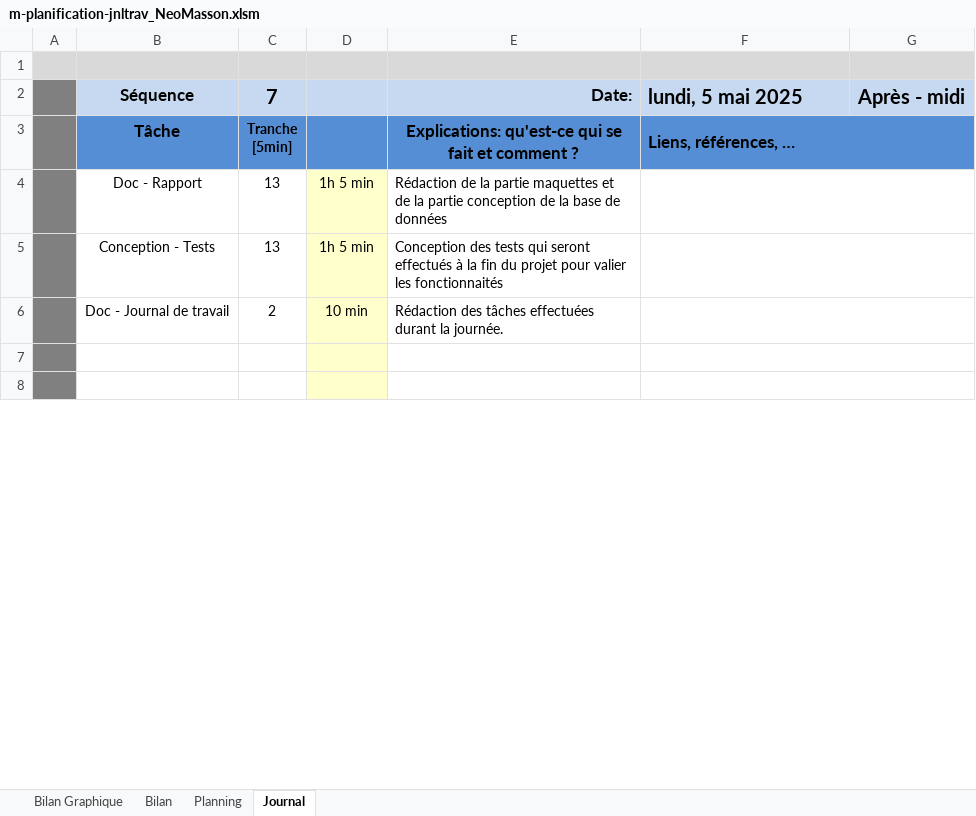
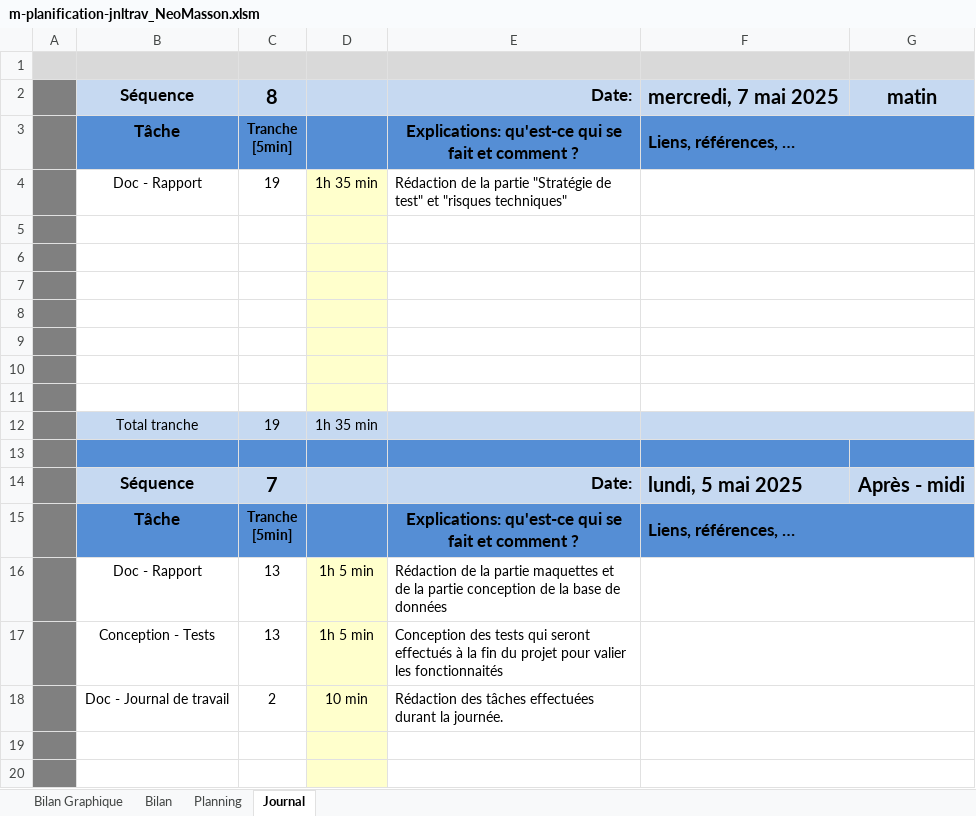
Before and after one commit to NeoMasson/NeoMasson_TPI, an Excel workbook: Documentation/m-planification-jnltrav_NeoMasson.xlsm, sheet Journal, drawn as a sheet; only a part is shown; values as stored, in another font and other column widths than the file's, no borders; charts and pictures and conditional formats not drawn; 1 other sheet too large or unreadable and not compared; ↵ is a line break in a cell; the diff names each change by its address in the sheet, - before the commit and + after, or states it on an @@ line.

Commit message:
ajout de la partie stratégie de test et risques techniques dans la doc

```diff
--- a/Documentation/m-planification-jnltrav_NeoMasson.xlsm (sheet Journal)
+++ b/Documentation/m-planification-jnltrav_NeoMasson.xlsm (sheet Journal)
+row 2:  | Séquence | 8 |  | Date: | mercredi, 7 mai 2025 | matin
+row 3:  | Tâche | Tranche ↵ [5min] |  | Explications: qu'est-ce qui se fait et comment ? | Liens, références, …
+row 4:  | Doc - Rapport | 19 | 1h 35 min | Rédaction de la partie "Stratégie de test" et "risques techniques"
+row 5: (empty)
+row 6: (empty)
+row 7: (empty)
+row 8: (empty)
+row 9: (empty)
+row 10: (empty)
+row 11: (empty)
+row 12:  | Total tranche | 19 | 1h 35 min
+row 13: (empty)
```
Also changed, not shown: sheet Planning, charts or pictures, 3 other files.
